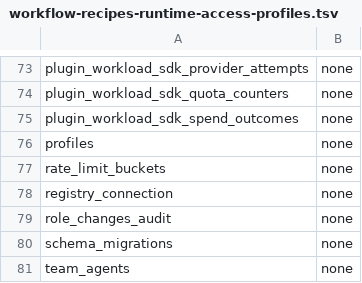
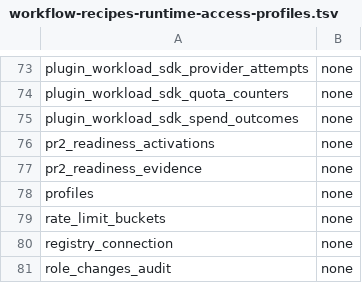
Before and after one commit to evenfire-ai/evenfire, a TSV file: deploy/scripts/workflow-recipes-runtime-access-profiles.tsv, drawn as a sheet; only a part is shown, gaps mark what is left out; the shorter side is filled out with more unchanged rows.

Commit message:
fix(deploy): classify PR2 WRC relations
Class-check: WRC inventory reported two PR2-only public relations; both have no effective privileges and are classified none.

Repro-test: clean-schema WRC verifier fails at f376e8054 with two unclassified relations; passes after classification.

```diff
--- a/deploy/scripts/workflow-recipes-runtime-access-profiles.tsv
+++ b/deploy/scripts/workflow-recipes-runtime-access-profiles.tsv
@@ -75,2 +75,4 @@ plugin_workload_sdk_quota_counters	none
 plugin_workload_sdk_spend_outcomes	none
+pr2_readiness_activations	none
+pr2_readiness_evidence	none
 profiles	none
```
